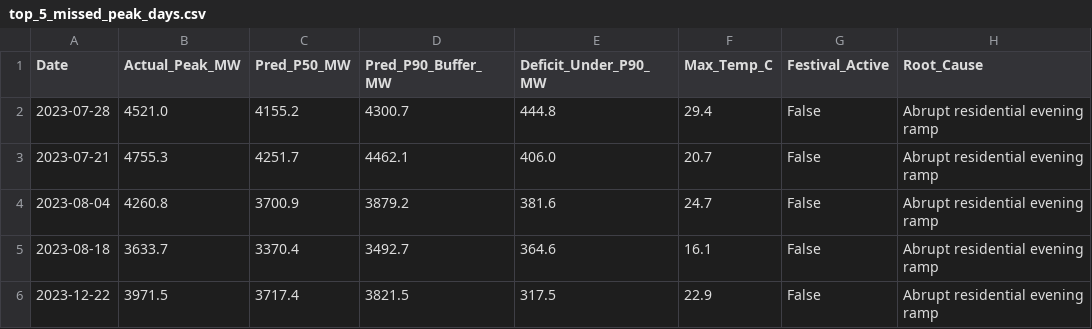
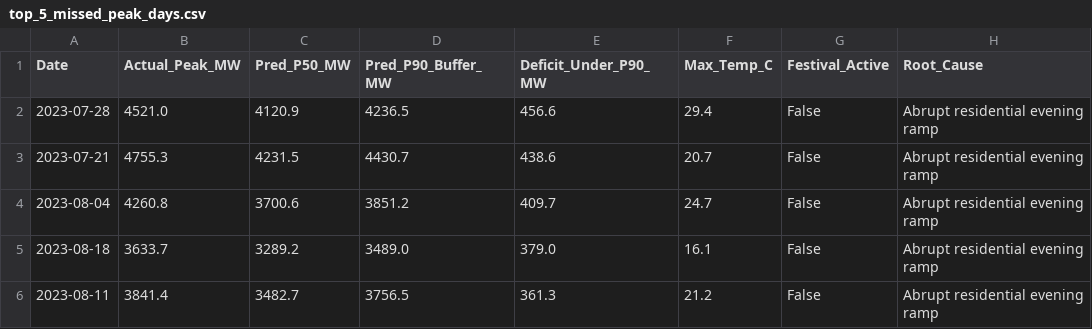
Before and after one commit to sachinm2006/AMC, a CSV file: outputs/top_5_missed_peak_days.csv, drawn as a sheet.

```diff
--- a/outputs/top_5_missed_peak_days.csv
+++ b/outputs/top_5_missed_peak_days.csv
@@ -1,6 +1,6 @@
 Date,Actual_Peak_MW,Pred_P50_MW,Pred_P90_Buffer_MW,Deficit_Under_P90_MW,Max_Temp_C,Festival_Active,Root_Cause
-2023-07-28,4521.0,4155.2,4300.7,444.8,29.4,False,Abrupt residential evening ramp
-2023-07-21,4755.3,4251.7,4462.1,406.0,20.7,False,Abrupt residential evening ramp
-2023-08-04,4260.8,3700.9,3879.2,381.6,24.7,False,Abrupt residential evening ramp
-2023-08-18,3633.7,3370.4,3492.7,364.6,16.1,False,Abrupt residential evening ramp
-2023-12-22,3971.5,3717.4,3821.5,317.5,22.9,False,Abrupt residential evening ramp
+2023-07-28,4521.0,4120.9,4236.5,456.6,29.4,False,Abrupt residential evening ramp
+2023-07-21,4755.3,4231.5,4430.7,438.6,20.7,False,Abrupt residential evening ramp
+2023-08-04,4260.8,3700.6,3851.2,409.7,24.7,False,Abrupt residential evening ramp
+2023-08-18,3633.7,3289.2,3489.0,379.0,16.1,False,Abrupt residential evening ramp
+2023-08-11,3841.4,3482.7,3756.5,361.3,21.2,False,Abrupt residential evening ramp
```
Also changed, not shown: outputs/metrics_summary.csv, outputs/predictions_with_bands.csv, 15 other files.
